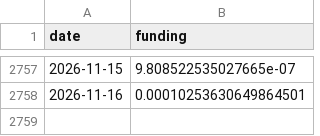
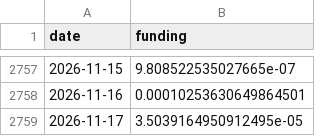
Before and after one commit to Mattepoli94/signals-platform, a CSV file: data/radar/btc_funding.csv, drawn as a sheet; only a part is shown, gaps mark what is left out.

```diff
--- a/data/radar/btc_funding.csv
+++ b/data/radar/btc_funding.csv
@@ -2758 +2758,2 @@ date,funding
 2026-11-16,0.00010253630649864501
+2026-11-17,3.5039164950912495e-05
```
Also changed, not shown: data/prices/BTC.csv, data/prices/EQQQ.csv, 24 other files.
